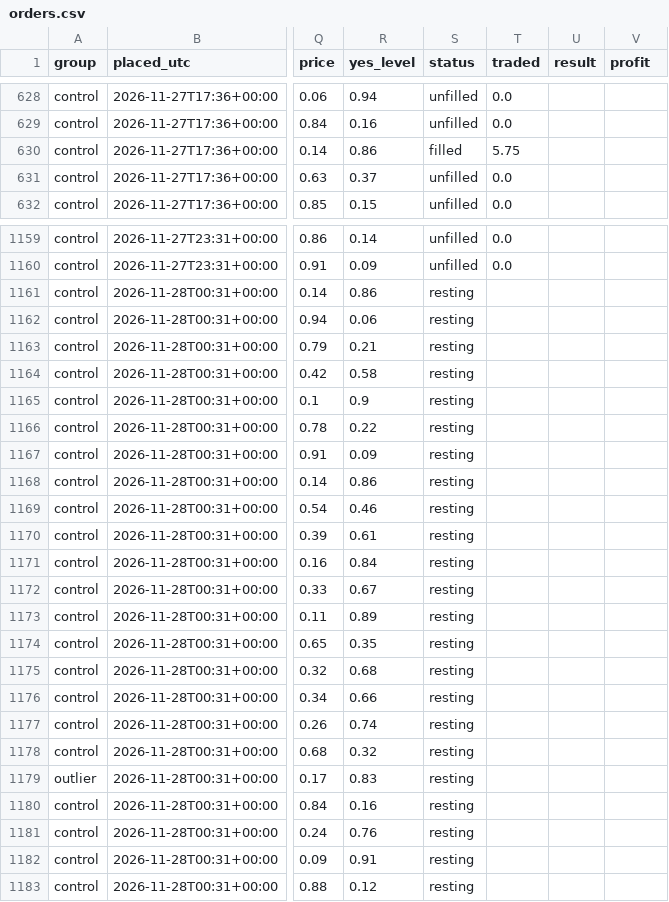
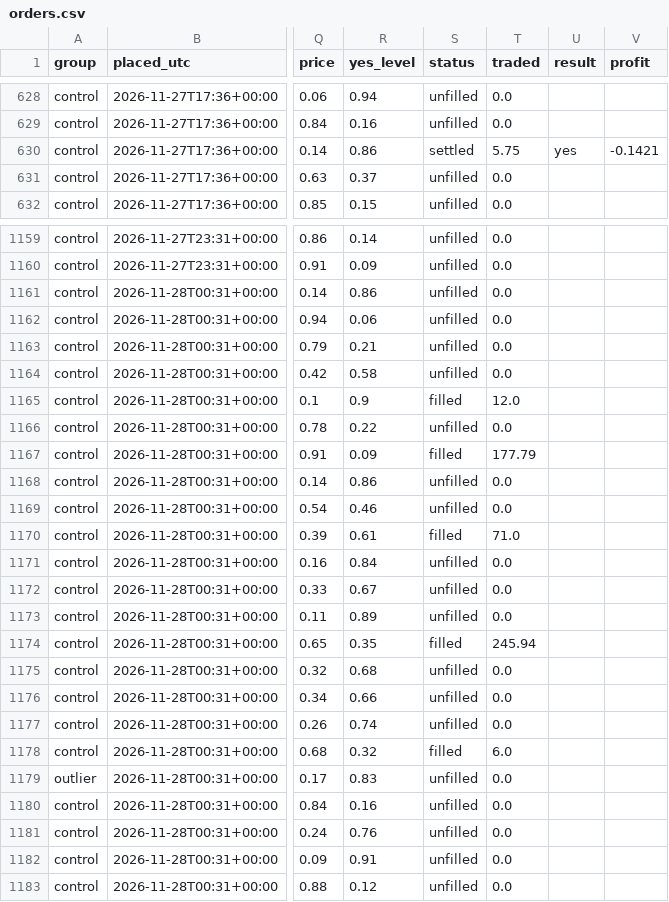
Before and after one commit to akilatrades/sports-market-maker, a CSV file: outputs/paper_ladder/orders.csv, drawn as a sheet; only a part is shown, gaps mark what is left out; the diff names each change by its address in the sheet, - before the commit and + after, or states it on an @@ line.

```diff
--- a/outputs/paper_ladder/orders.csv
+++ b/outputs/paper_ladder/orders.csv
-S630 (status): filled
+S630 (status): settled
-U630 (result): (empty)
+U630 (result): yes
-V630 (profit): (empty)
+V630 (profit): -0.1421
-S1161:S1164 (status): resting
+S1161:S1164 (status): unfilled
-T1161:T1164 (traded): (empty)
+T1161:T1164 (traded): 0.0
-S1165 (status): resting
+S1165 (status): filled
-T1165 (traded): (empty)
+T1165 (traded): 12.0
-S1166 (status): resting
+S1166 (status): unfilled
-T1166 (traded): (empty)
+T1166 (traded): 0.0
-S1167 (status): resting
+S1167 (status): filled
-T1167 (traded): (empty)
+T1167 (traded): 177.79
-S1168:S1169 (status): resting
+S1168:S1169 (status): unfilled
-T1168:T1169 (traded): (empty)
+T1168:T1169 (traded): 0.0
-S1170 (status): resting
+S1170 (status): filled
-T1170 (traded): (empty)
+T1170 (traded): 71.0
-S1171:S1173 (status): resting
+S1171:S1173 (status): unfilled
-T1171:T1173 (traded): (empty)
+T1171:T1173 (traded): 0.0
-S1174 (status): resting
+S1174 (status): filled
-T1174 (traded): (empty)
+T1174 (traded): 245.94
-S1175:S1177 (status): resting
+S1175:S1177 (status): unfilled
-T1175:T1177 (traded): (empty)
+T1175:T1177 (traded): 0.0
-S1178 (status): resting
+S1178 (status): filled
-T1178 (traded): (empty)
+T1178 (traded): 6.0
-S1179:S1183 (status): resting
+S1179:S1183 (status): unfilled
-T1179:T1183 (traded): (empty)
+T1179:T1183 (traded): 0.0
```
Also changed, not shown: 4 other files.
